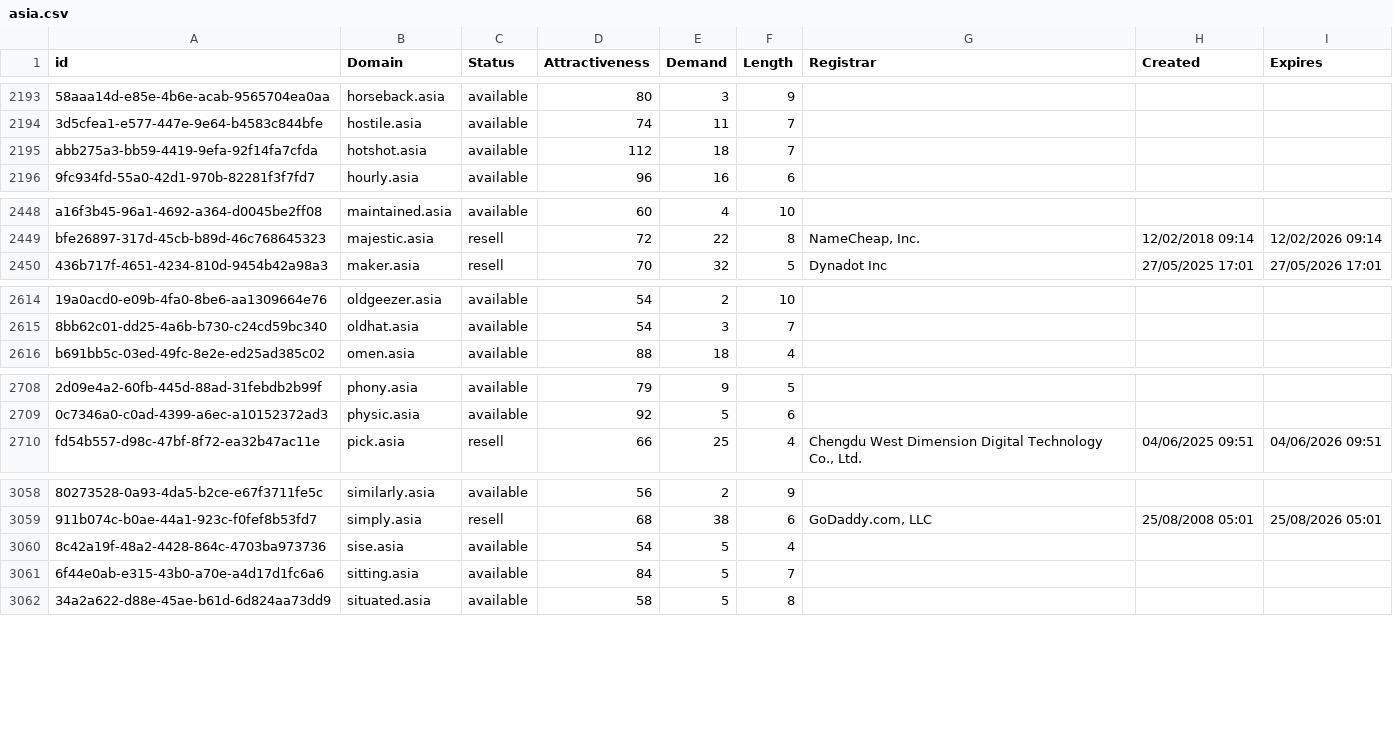
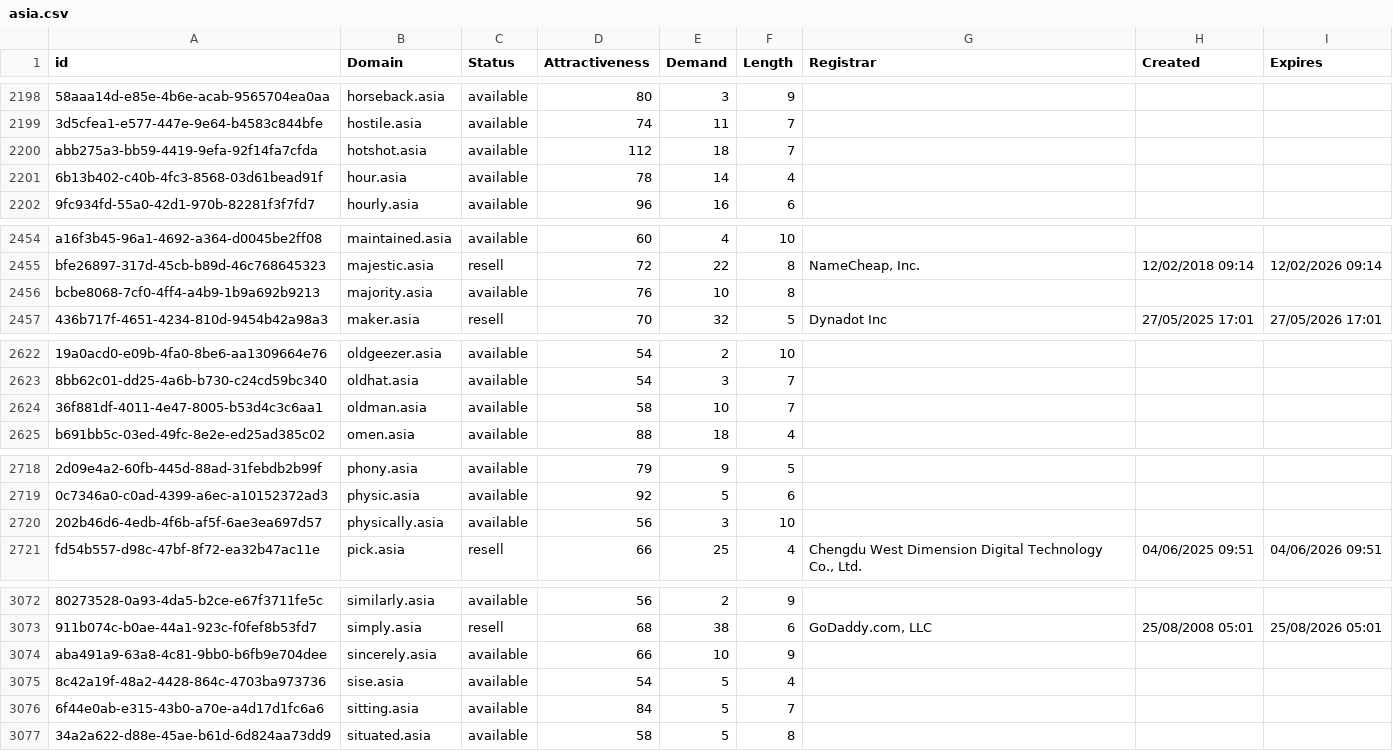
Before and after one commit to UniqueDomains/asia-oneword-domains, a CSV file: asia.csv, drawn as a sheet; only a part is shown, gaps mark what is left out; the diff covers the shown part only; the diff names each change by its address in the sheet, - before the commit and + after, or states it on an @@ line.

```diff
--- a/asia.csv
+++ b/asia.csv
+row 2201: 6b13b402-c40b-4fc3-8568-03d61bead91f | hour.asia | available | 78 | 14 | 4
+row 2456: bcbe8068-7cf0-4ff4-a4b9-1b9a692b9213 | majority.asia | available | 76 | 10 | 8
+row 2624: 36f881df-4011-4e47-8005-b53d4c3c6aa1 | oldman.asia | available | 58 | 10 | 7
+row 2720: 202b46d6-4edb-4f6b-af5f-6ae3ea697d57 | physically.asia | available | 56 | 3 | 10
+row 3074: aba491a9-63a8-4c81-9bb0-b6fb9e704dee | sincerely.asia | available | 66 | 10 | 9
```
Also changed, not shown: 20 added rows and 2 edited cells elsewhere in this file, 2 other files.
